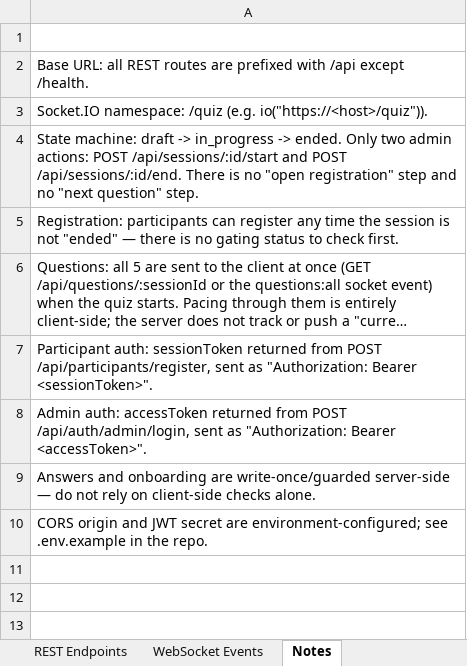
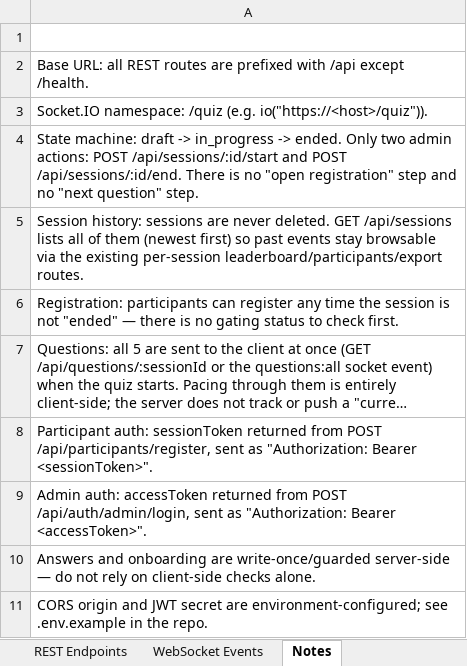
Before and after one commit to Satyam1013/macropage-quiz, an Excel workbook: docs/MACROPAGE-Quiz-API-Endpoints.xlsx, sheet Notes, drawn as a sheet; long unchanged cells end in …; values as stored, in another font and other column widths than the file's, no borders; the diff names each change by its address in the sheet, - before the commit and + after, or states it on an @@ line.

```diff
--- a/docs/MACROPAGE-Quiz-API-Endpoints.xlsx (sheet Notes)
+++ b/docs/MACROPAGE-Quiz-API-Endpoints.xlsx (sheet Notes)
+row 5: Session history: sessions are never deleted. GET /api/sessions lists all of them (newest first) so past events stay browsable via the existing per-session leaderboard/participants/export routes.
```
Also changed, not shown: sheet REST Endpoints, 5 other files.
